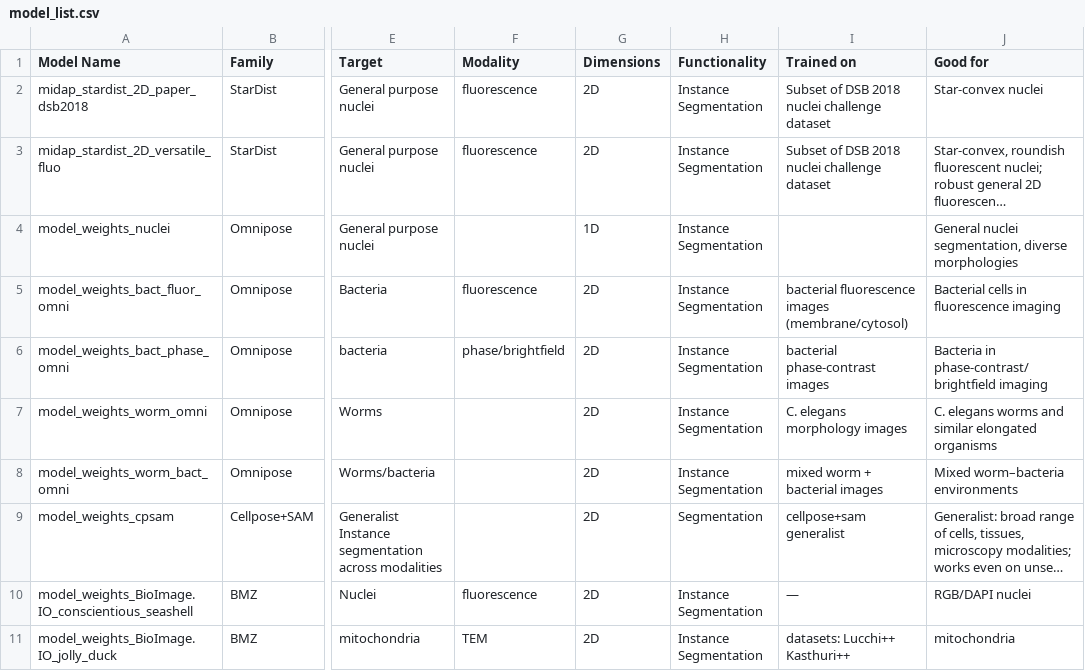
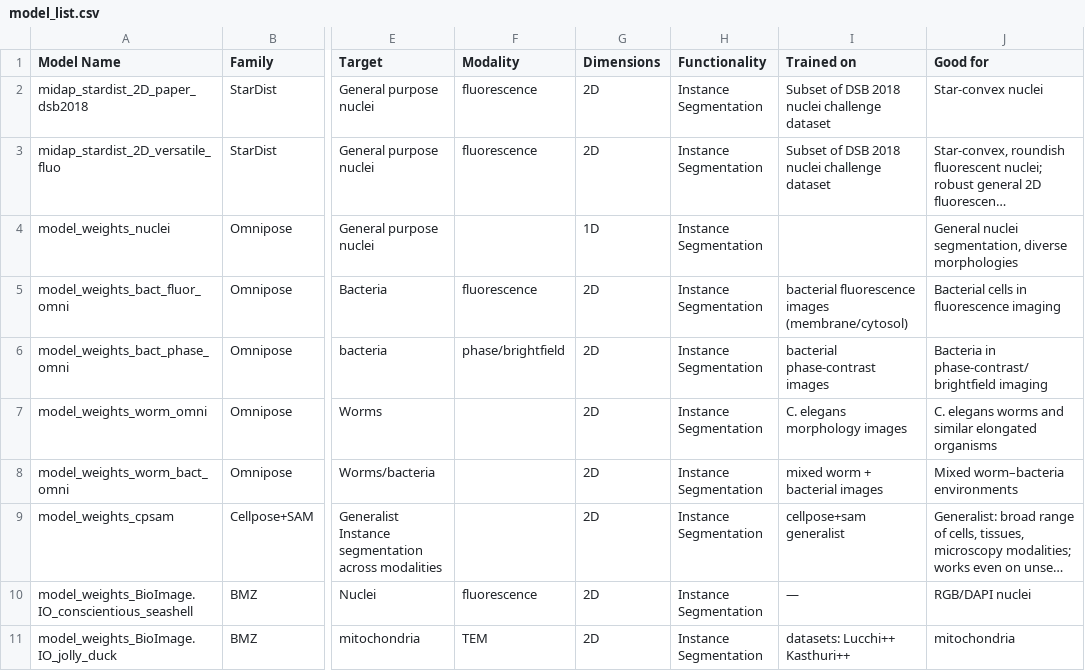
Before and after one commit to ScopeM/biscuit, a CSV file: model_list/model_list.csv, drawn as a sheet; only a part is shown, gaps mark what is left out; long unchanged cells end in …; the diff names each change by its address in the sheet, - before the commit and + after, or states it on an @@ line.

Commit message:
typo

```diff
--- a/model_list/model_list.csv
+++ b/model_list/model_list.csv
-H9 (Functionality): Segmentation
+H9 (Functionality): Instance Segmentation
```
